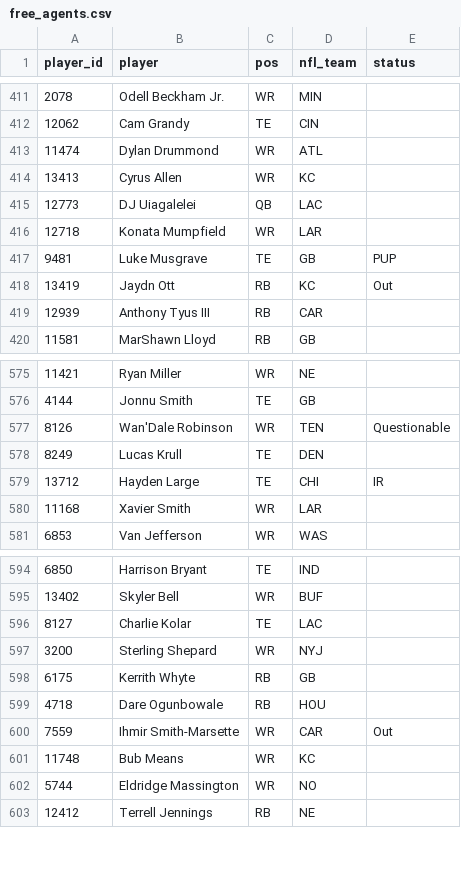
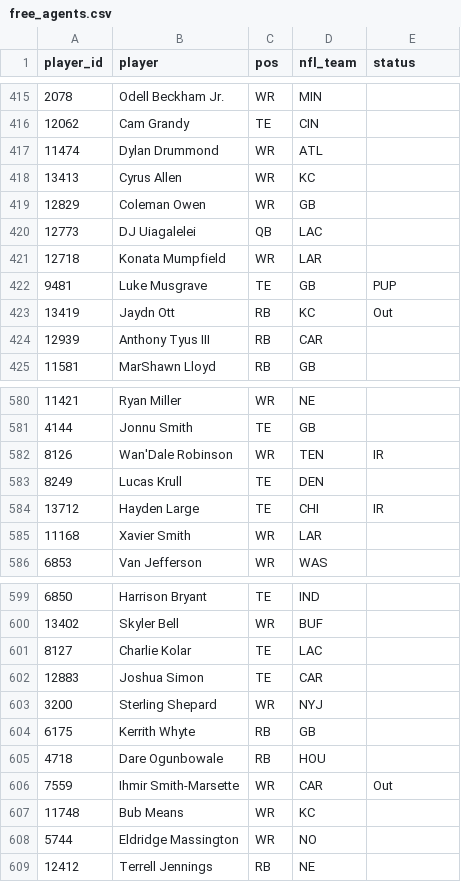
Before and after one commit to mikemartin/fantasy-football-auction-optimizer, a CSV file: data/league/free_agents.csv, drawn as a sheet; only a part is shown, gaps mark what is left out; addresses are those after the commit; the diff covers the shown part only; the diff names each change by its address in the sheet, - before the commit and + after, or states it on an @@ line.

```diff
--- a/data/league/free_agents.csv
+++ b/data/league/free_agents.csv
+row 419: 12829 | Coleman Owen | WR | GB
-E582 (status): Questionable
+E582 (status): IR
+row 602: 12883 | Joshua Simon | TE | CAR
```
Also changed, not shown: 7 added rows elsewhere in this file, data/league/sleeper_proj_dk_wk11.csv, data/league/sleeper_proj_dk_wk12.csv, 2 other files.
